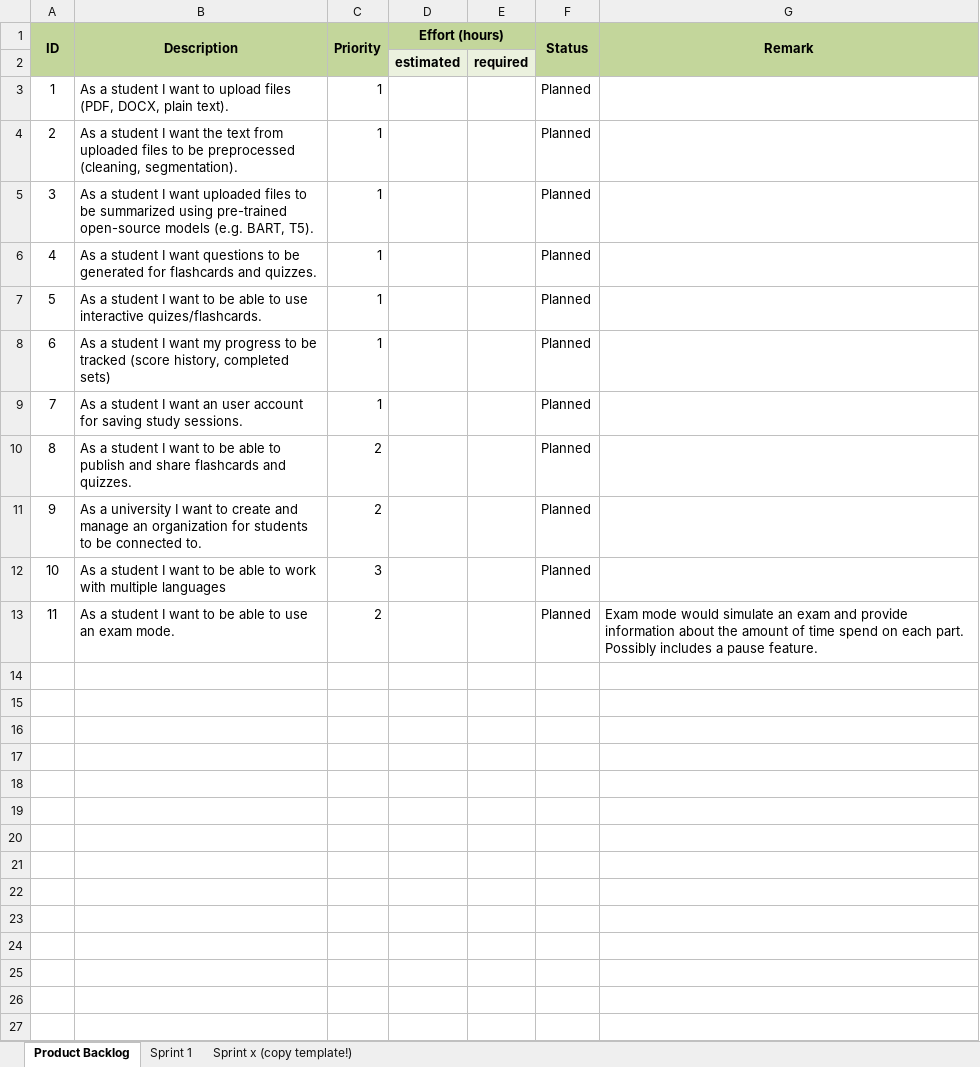
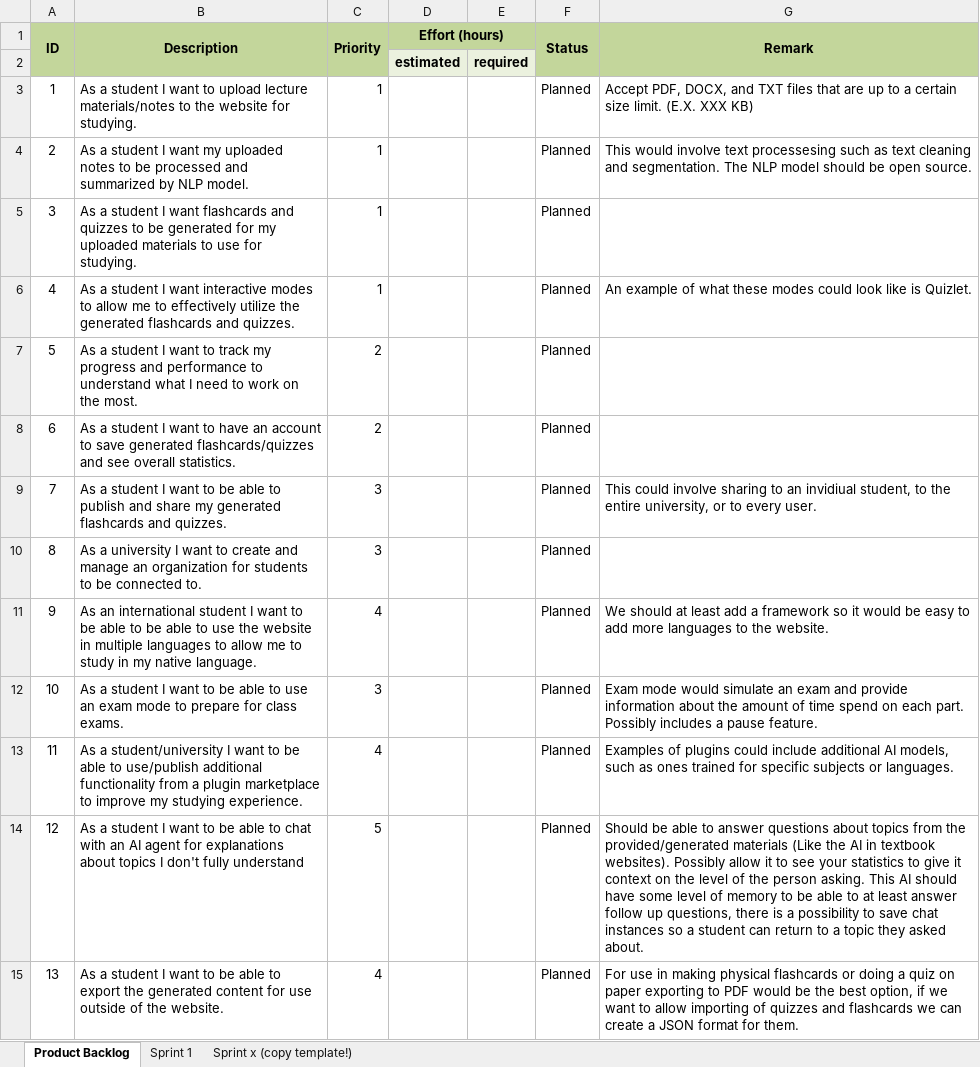
Before and after one commit to LordOfTheStarks/AI-Study-Companion, an Excel workbook: project-planning/ph1-inception/artifacts/SCRUM_Backlogs.xlsx, sheet Product Backlog, drawn as a sheet; values as stored, in another font and other column widths than the file's, no borders; removed rows and columns are numbered as before the commit, all else as after; the diff names each change by its address in the sheet, - before the commit and + after, or states it on an @@ line.

Commit message:
Update backlogs to include more details

```diff
--- a/project-planning/ph1-inception/artifacts/SCRUM_Backlogs.xlsx (sheet Product Backlog)
+++ b/project-planning/ph1-inception/artifacts/SCRUM_Backlogs.xlsx (sheet Product Backlog)
-row 3: 1 | As a student I want to upload files (PDF, DOCX, plain text). | 1 |  |  | Planned
@@ column A (ID) renumbered between rows 3 and 12 @@
-B3 (Description): …I want the text from uploaded files to be preprocessed (cleaning, segmentation).
+B3 (Description): …I want to upload lecture materials/notes to the website for studying.
-G3 (Remark): (empty)
+G3 (Remark): Accept PDF, DOCX, and TXT files that are up to a certain size limit. (E.X. XXX KB)
-B4 (Description): …I want uploaded files to be summarized using pre-trained open-source models (e.g. BART, T5).
+B4 (Description): …I want my uploaded notes to be processed and summarized by NLP model.
-G4 (Remark): (empty)
+G4 (Remark): This would involve text processesing such as text cleaning and segmentation. The NLP model should be open source.
-B5 (Description): …I want questions to be generated for flashcards and quizzes.
+B5 (Description): …I want flashcards and quizzes to be generated for my uploaded materials to use for studying.
-B6 (Description): …I want to be able to use interactive quizes/flashcards.
+B6 (Description): …I want interactive modes to allow me to effectively utilize the generated flashcards and quizzes.
-G6 (Remark): (empty)
+G6 (Remark): An example of what these modes could look like is Quizlet.
-row 8: 6 | As a student I want my progress to be tracked (score history, completed sets) | 1 |  |  | Planned
-row 9: 7 | As a student I want an user account for saving study sessions. | 1 |  |  | Planned
+row 7: 5 | As a student I want to track my progress and performance to understand what I need to work on the most. | 2 |  |  | Planned
-B8 (Description): …want to be able to publish and share flashcards and quizzes.
+B8 (Description): …want to have an account to save generated flashcards/quizzes and see overall statistics.
+row 9: 7 | As a student I want to be able to publish and share my generated flashcards and quizzes. | 3 |  |  | Planned | This could involve sharing to an invidiual student, to the entire university, or to every user.
-C10 (Priority): 2
+C10 (Priority): 3
-row 12: 10 | As a student I want to be able to work with multiple languages | 3 |  |  | Planned
+row 11: 9 | As an international student I want to be able to be able to use the website in multiple languages to allow me to study in my native language. | 4 |  |  | Planned | We should at least add a framework so it would be easy to add more languages to the website.
-B12 (Description): …an exam mode.
+B12 (Description): …an exam mode to prepare for class exams.
-C12 (Priority): 2
+C12 (Priority): 3
+row 13: 11 | As a student/university I want to be able to use/publish additional functionality from a plugin marketplace to improve my studying experience. | 4 |  |  | Planned | Examples of plugins could include additional AI models, such as ones trained for specific subjects or languages.
+row 14: 12 | As a student I want to be able to chat with an AI agent for explanations about topics I don't fully understand | 5 |  |  | Planned | Should be able to answer questions about topics from the provided/generated materials (Like the AI in textbook websites). Possibly allow it to see your statistics to give it context on the level of the person asking. This AI should have some level of memory to be able to at least answer follow up questions, there is a possibility to save chat instances so a student can return to a topic they asked about.
+row 15: 13 | As a student I want to be able to export the generated content for use outside of the website. | 4 |  |  | Planned | For use in making physical flashcards or doing a quiz on paper exporting to PDF would be the best option, if we want to allow importing of quizzes and flashcards we can create a JSON format for them.
```
